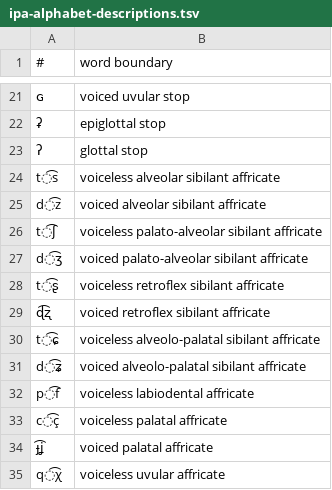
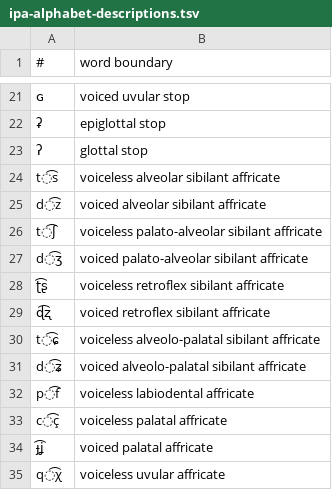
Before and after one commit to jdellert/iwsa, a TSV file: src/de/jdellert/iwsa/sequence/ipa/ipa-alphabet-descriptions.tsv, drawn as a sheet; only a part is shown, gaps mark what is left out.

```diff
--- a/src/de/jdellert/iwsa/sequence/ipa/ipa-alphabet-descriptions.tsv
+++ b/src/de/jdellert/iwsa/sequence/ipa/ipa-alphabet-descriptions.tsv
@@ -27,3 +27,3 @@ t͡ʃ	voiceless palato-alveolar sibilant affricate
 d͡ʒ	voiced palato-alveolar sibilant affricate
-t͡ʂ	voiceless retroflex sibilant affricate
+ʈ͡ʂ	voiceless retroflex sibilant affricate
 ɖ͡ʐ	voiced retroflex sibilant affricate
```
Also changed, not shown: src/de/jdellert/iwsa/sequence/ipa/ipa-tipa-equivalents.tsv, 5 other files.
